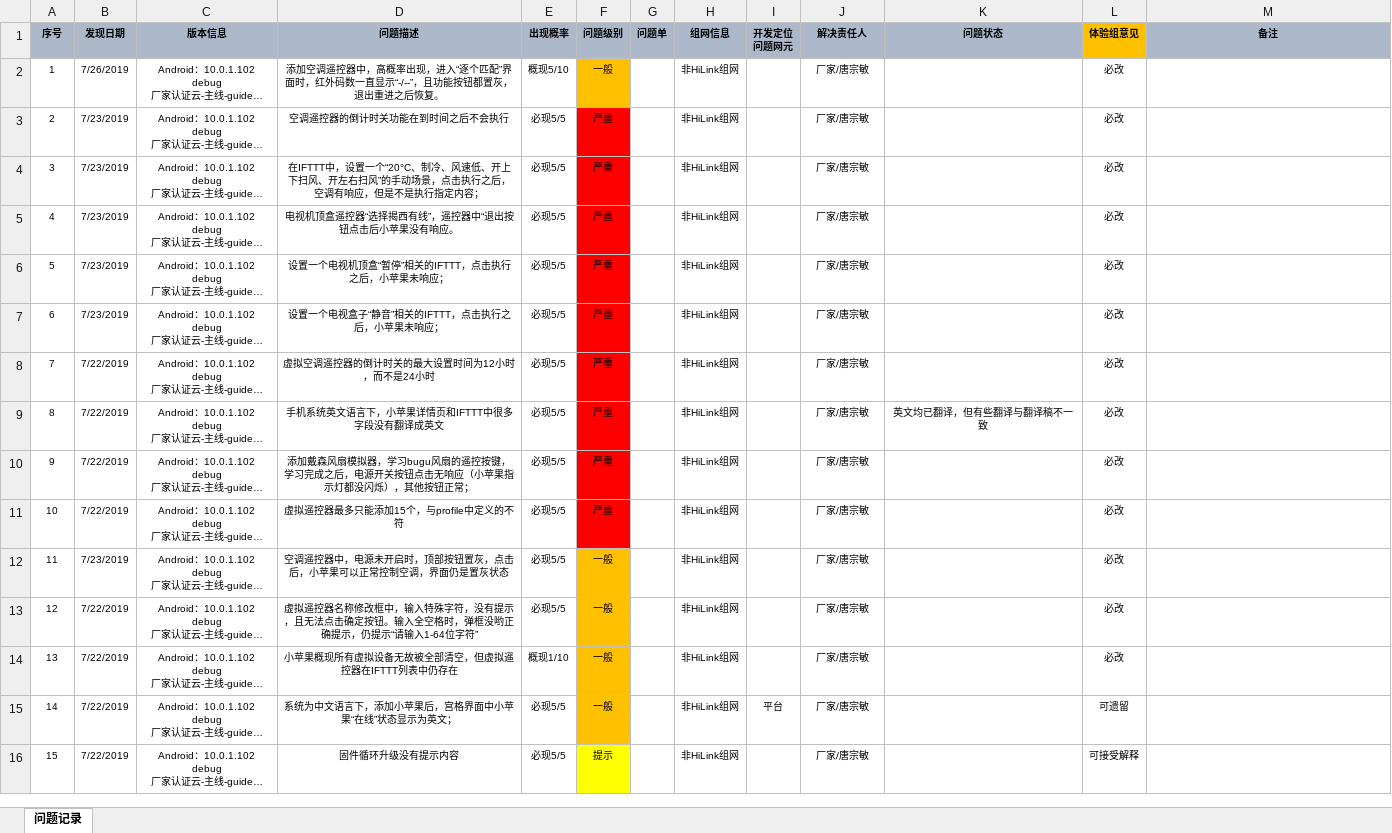
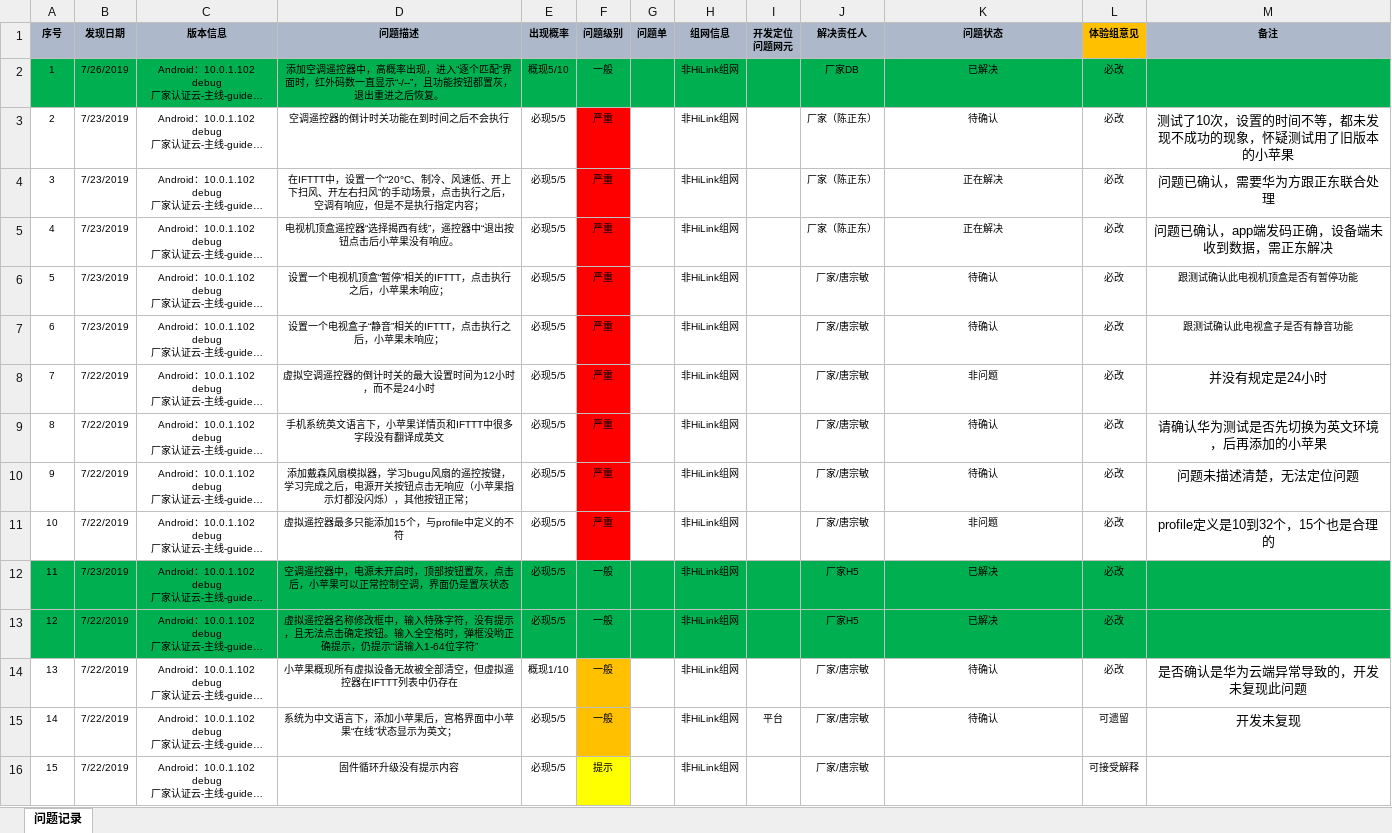
Before and after one commit to zhoujiawei001/small-apple, an Excel workbook: 资料/测试/huawei/小苹果问题记录.xlsx, sheet 问题记录, drawn as a sheet; long unchanged cells end in …; values as stored, in another font and other column widths than the file's, no borders; the diff names each change by its address in the sheet, - before the commit and + after, or states it on an @@ line.

```diff
--- a/资料/测试/huawei/小苹果问题记录.xlsx (sheet 问题记录)
+++ b/资料/测试/huawei/小苹果问题记录.xlsx (sheet 问题记录)
-A2:E2 fill: none
+A2:E2 fill: #00B050
-F2 fill: #FFC000
+F2 fill: #00B050
-G2:M2 fill: none
+G2:M2 fill: #00B050
-J2 (解决责任人): 厂家/唐宗敏
+J2 (解决责任人): 厂家DB
-K2 (问题状态): (empty)
+K2 (问题状态): 已解决
-J3:J5 (解决责任人): 厂家/唐宗敏
+J3:J5 (解决责任人): 厂家（陈正东）
-K3 (问题状态): (empty)
+K3 (问题状态): 待确认
-M3 (备注): (empty)
+M3 (备注): 测试了10次，设置的时间不等，都未发现不成功的现象，怀疑测试用了旧版本的小苹果
-K4:K5 (问题状态): (empty)
+K4:K5 (问题状态): 正在解决
-M4 (备注): (empty)
+M4 (备注): 问题已确认，需要华为方跟正东联合处理
-M5 (备注): (empty)
+M5 (备注): 问题已确认，app端发码正确，设备端未收到数据，需正东解决
-K6:K7 (问题状态): (empty)
+K6:K7 (问题状态): 待确认
-M6 (备注): (empty)
+M6 (备注): 跟测试确认此电视机顶盒是否有暂停功能
-M7 (备注): (empty)
+M7 (备注): 跟测试确认此电视盒子是否有静音功能
-K8 (问题状态): (empty)
+K8 (问题状态): 非问题
-M8 (备注): (empty)
+M8 (备注): 并没有规定是24小时
-K9 (问题状态): 英文均已翻译，但有些翻译与翻译稿不一致
+K9 (问题状态): 待确认
-M9 (备注): (empty)
+M9 (备注): 请确认华为测试是否先切换为英文环境，后再添加的小苹果
-K10 (问题状态): (empty)
+K10 (问题状态): 待确认
-M10 (备注): (empty)
+M10 (备注): 问题未描述清楚，无法定位问题
-K11 (问题状态): (empty)
+K11 (问题状态): 非问题
-M11 (备注): (empty)
+M11 (备注): profile定义是10到32个，15个也是合理的
-A12:E13 fill: none
+A12:E13 fill: #00B050
-F12:F13 fill: #FFC000
+F12:F13 fill: #00B050
-G12:M13 fill: none
+G12:M13 fill: #00B050
-J12:J13 (解决责任人): 厂家/唐宗敏
+J12:J13 (解决责任人): 厂家H5
-K12:K13 (问题状态): (empty)
+K12:K13 (问题状态): 已解决
-K14:K15 (问题状态): (empty)
+K14:K15 (问题状态): 待确认
-M14 (备注): (empty)
+M14 (备注): 是否确认是华为云端异常导致的，开发未复现此问题
-M15 (备注): (empty)
+M15 (备注): 开发未复现
```
Also changed, not shown: 7 other files.
